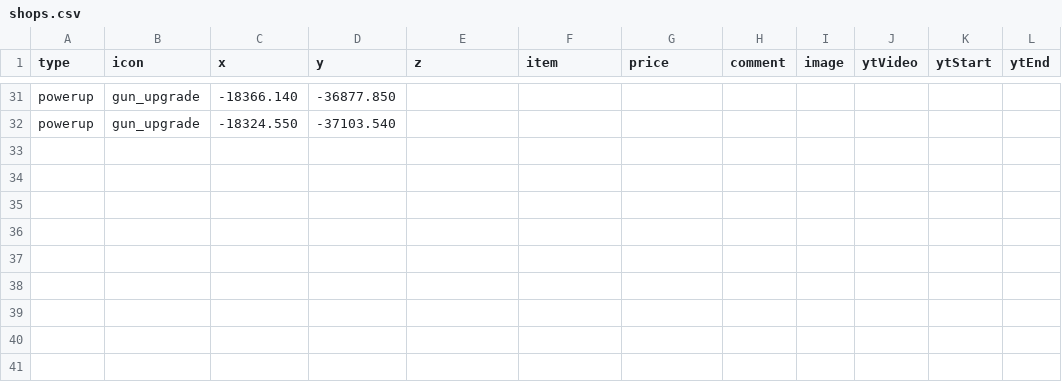
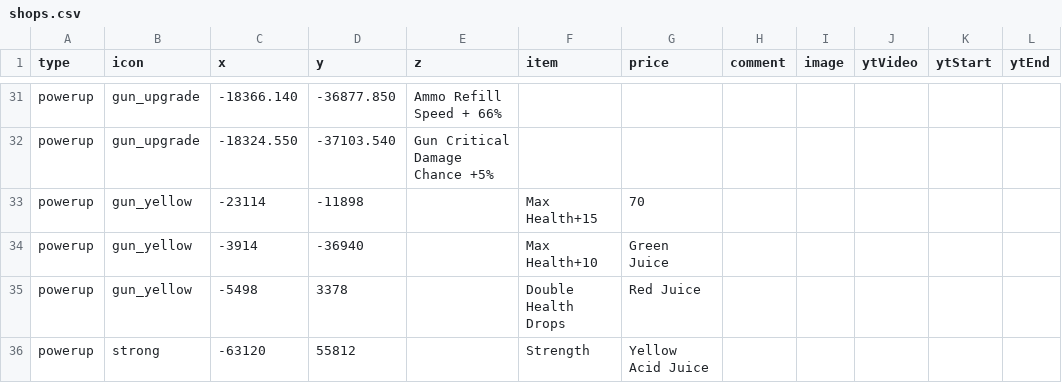
Before and after one commit to SupraGamesCommunity/map-sl, a CSV file: data/shops.csv, drawn as a sheet; only a part is shown, gaps mark what is left out; the diff covers the shown part only; the diff names each change by its address in the sheet, - before the commit and + after, or states it on an @@ line.

```diff
--- a/data/shops.csv
+++ b/data/shops.csv
-E31 (z): (empty)
+E31 (z): Ammo Refill Speed + 66%
-E32 (z): (empty)
+E32 (z): Gun Critical Damage Chance +5%
+row 33: powerup | gun_yellow | -23114 | -11898 |  | Max Health+15 | 70
+row 34: powerup | gun_yellow | -3914 | -36940 |  | Max Health+10 | Green Juice
+row 35: powerup | gun_yellow | -5498 | 3378 |  | Double Health Drops | Red Juice
+row 36: powerup | strong | -63120 | 55812 |  | Strength | Yellow Acid Juice
```
Also changed, not shown: 27 edited cells elsewhere in this file, data/chests.csv, 1 other file.
